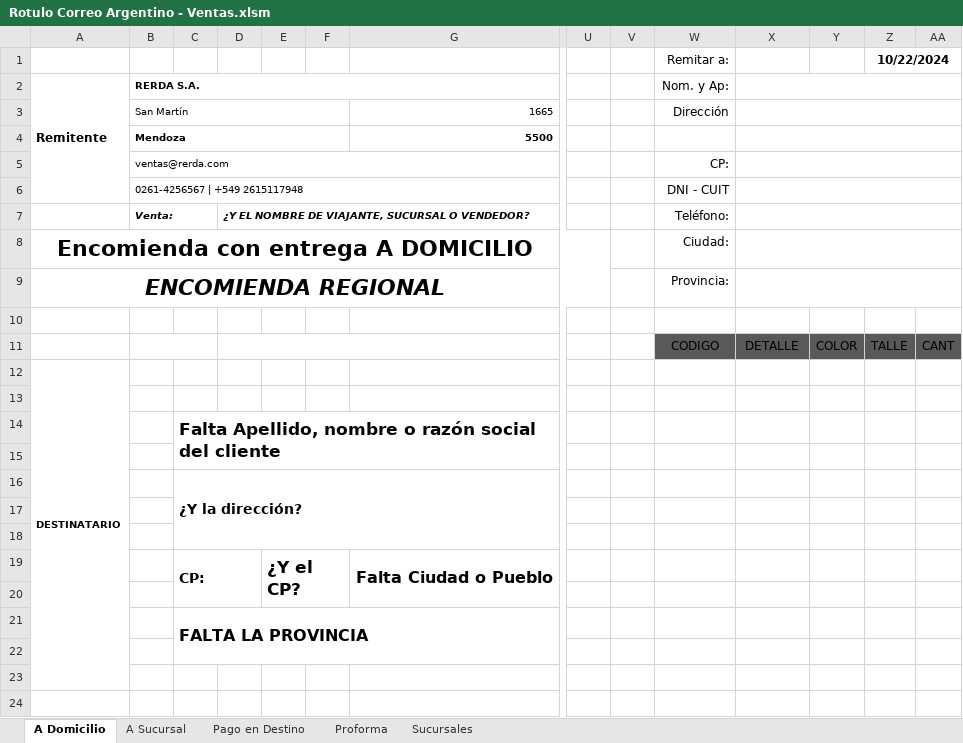
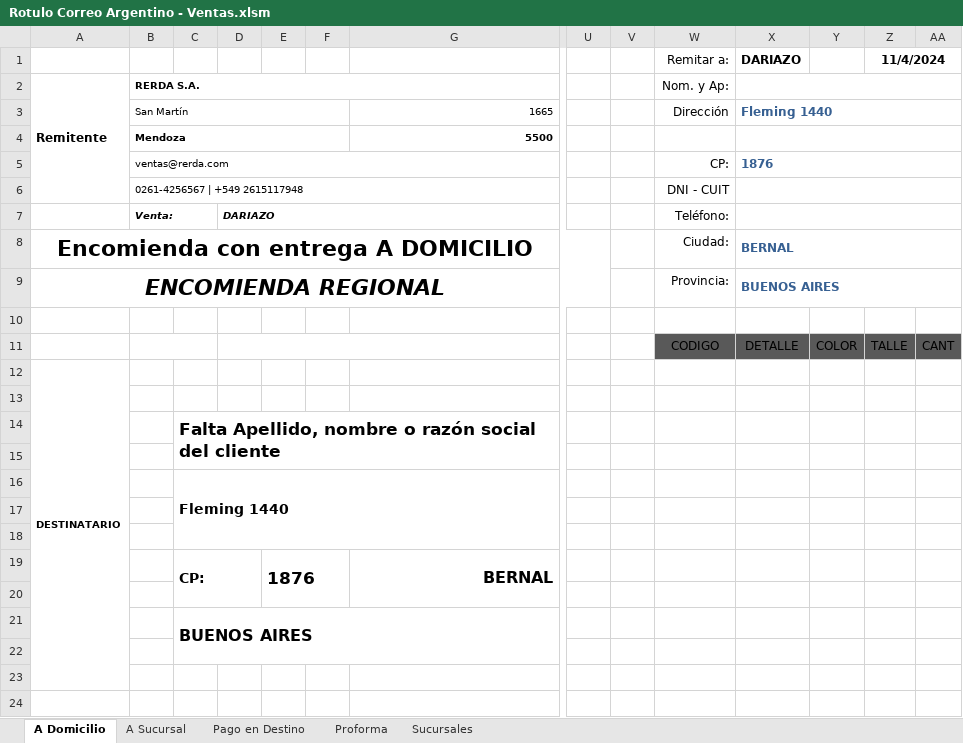
Before and after one commit to edgardoraul/Planilla-Viajantes, an Excel workbook: Rotulo Correo Argentino - Ventas.xlsm, sheet A Domicilio, drawn as a sheet; only a part is shown, gaps mark what is left out; values as stored, in another font and other column widths than the file's, no borders; charts and pictures and table styles not drawn; removed rows and columns are numbered as before the commit, all else as after; rows hold the shown columns only; the diff names each change by its address in the sheet, - before the commit and + after, or states it on an @@ line.

```diff
--- a/Rotulo Correo Argentino - Ventas.xlsm (sheet A Domicilio)
+++ b/Rotulo Correo Argentino - Ventas.xlsm (sheet A Domicilio)
-row 1:  |  |  |  |  |  |  |  |  | Remitar a: |  |  | 10/22/2024
+row 1:  |  |  |  |  |  |  |  |  | Remitar a: | DARIAZO |  | 11/4/2024
-X3: (empty)
+X3: Fleming 1440
-X5: (empty)
+X5: 1876
-D7: ¿Y EL NOMBRE DE VIAJANTE, SUCURSAL O VENDEDOR?
+D7: DARIAZO
-X8: (empty)
+X8: BERNAL
-X9: (empty)
+X9: BUENOS AIRES
-C16: ¿Y la dirección?
+C16: Fleming 1440
-row 19:  |  | CP: |  | ¿Y el CP? |  | Falta Ciudad o Pueblo
+row 19:  |  | CP: |  | 1876 |  | BERNAL
-C21: FALTA LA PROVINCIA
+C21: BUENOS AIRES
```
Also changed, not shown: sheet A Sucursal, sheet Proforma, sheet Pago en Destino, 2 other files.
